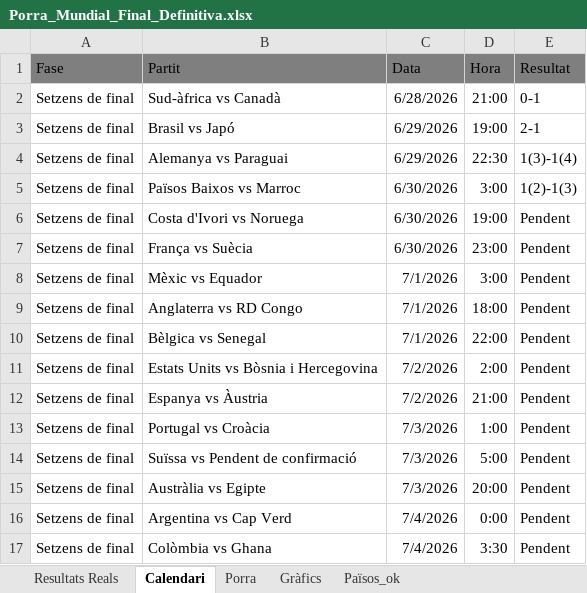
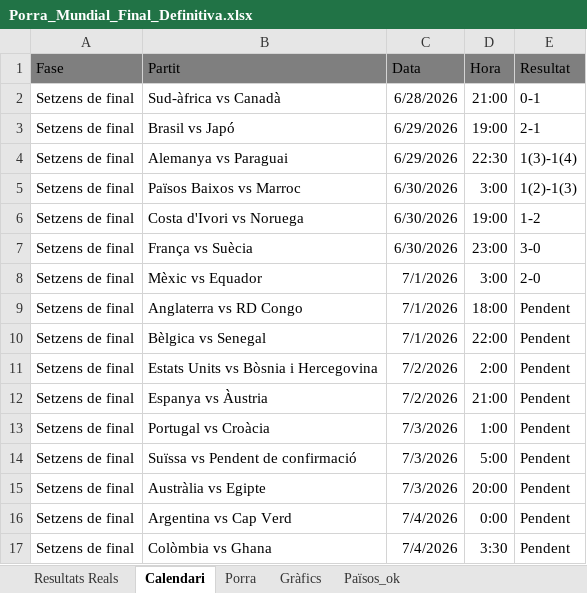
Before and after one commit to marcllopisraja-crypto/Porra_Mundial_2026_Constraula, an Excel workbook: Porra_Mundial_Final_Definitiva.xlsx, sheet Calendari, drawn as a sheet; values as stored, in another font and other column widths than the file's, no borders; the diff names each change by its address in the sheet, - before the commit and + after, or states it on an @@ line.

```diff
--- a/Porra_Mundial_Final_Definitiva.xlsx (sheet Calendari)
+++ b/Porra_Mundial_Final_Definitiva.xlsx (sheet Calendari)
-E6 (Resultat): Pendent
+E6 (Resultat): 1-2
-E7 (Resultat): Pendent
+E7 (Resultat): 3-0
-E8 (Resultat): Pendent
+E8 (Resultat): 2-0
```
Also changed, not shown: sheet Porra, sheet Resultats Reals.
